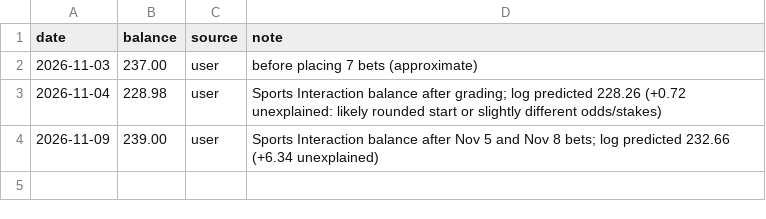
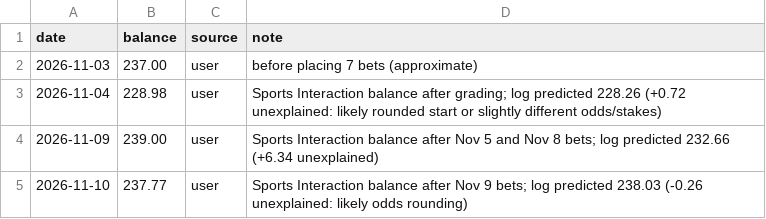
Before and after one commit to stevelevesque12-pixel/trading-strategies, a CSV file: sports/nhl_props/real_bankroll.csv, drawn as a sheet.

```diff
--- a/sports/nhl_props/real_bankroll.csv
+++ b/sports/nhl_props/real_bankroll.csv
@@ -4 +4,2 @@ date,balance,source,note
 2026-11-09,239.00,user,Sports Interaction balance after Nov 5 and Nov 8 bets; log predicted 232.66 (+6.34 unexplained)
+2026-11-10,237.77,user,Sports Interaction balance after Nov 9 bets; log predicted 238.03 (-0.26 unexplained: likely odds rounding)
```
Also changed, not shown: sports/nhl_props/real_bets.csv.
